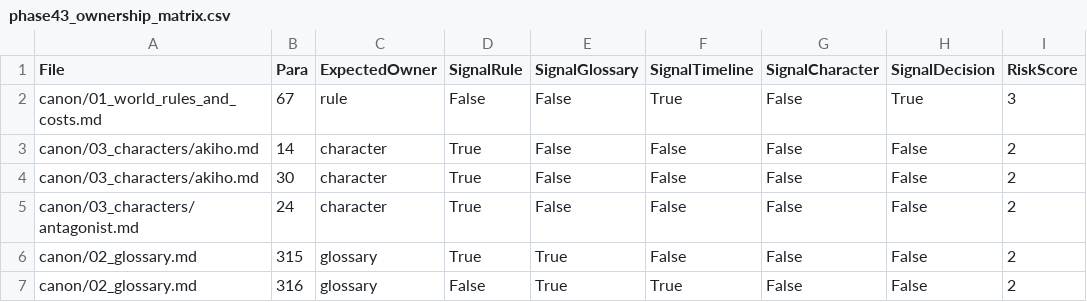
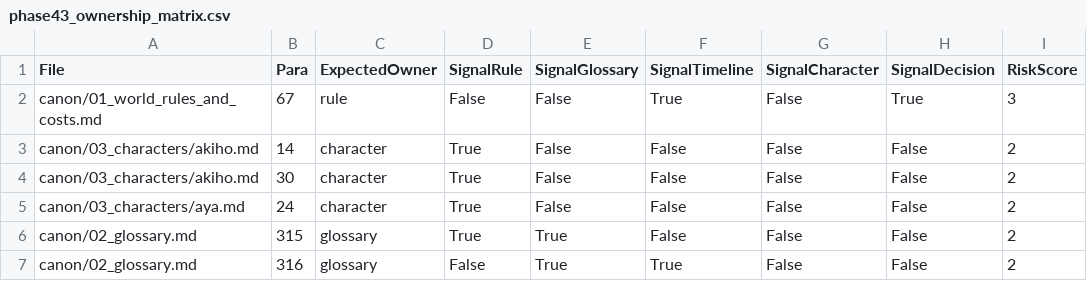
Before and after one commit to gsm041039/ProjectHarukaDocument, a CSV file: canon/_reports/phase43_ownership_matrix.csv, drawn as a sheet; only a part is shown; the diff names each change by its address in the sheet, - before the commit and + after, or states it on an @@ line.

```diff
--- a/canon/_reports/phase43_ownership_matrix.csv
+++ b/canon/_reports/phase43_ownership_matrix.csv
-A5 (File): canon/03_characters/antagonist.md
+A5 (File): canon/03_characters/aya.md
```
Also changed, not shown: canon/_reports/phase38_paragraph_risk_scan.csv, canon/_reports/phase44_ownership_matrix_after_deepp7.csv, 56 other files.
